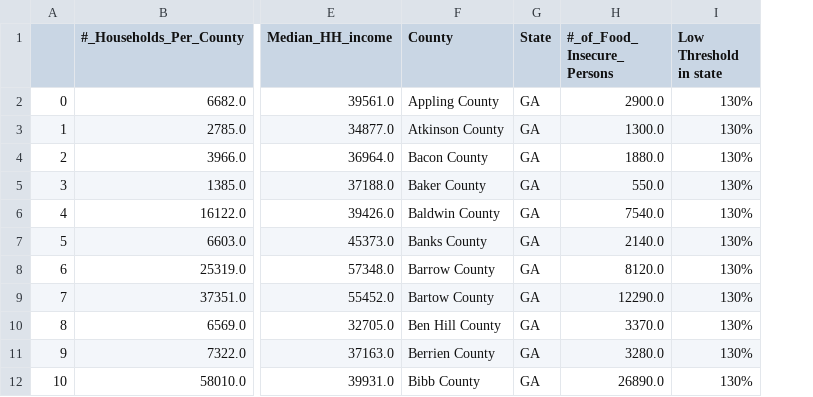
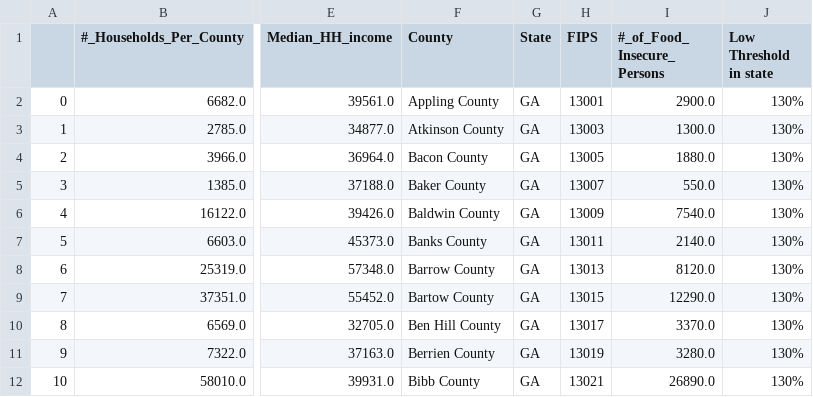
Before and after one commit to sraven24/Project-1, a CSV file: data/consolidated_food_security_data.csv, drawn as a sheet; only a part is shown, gaps mark what is left out; the diff names each change by its address in the sheet, - before the commit and + after, or states it on an @@ line.

```diff
--- a/data/consolidated_food_security_data.csv
+++ b/data/consolidated_food_security_data.csv
+column H (FIPS), rows 2-12: 13001 | 13003 | 13005 | 13007 | 13009 | 13011 | 13013 | 13015 | 13017 | 13019 | 13021
```
Also changed, not shown: 6 other files.
